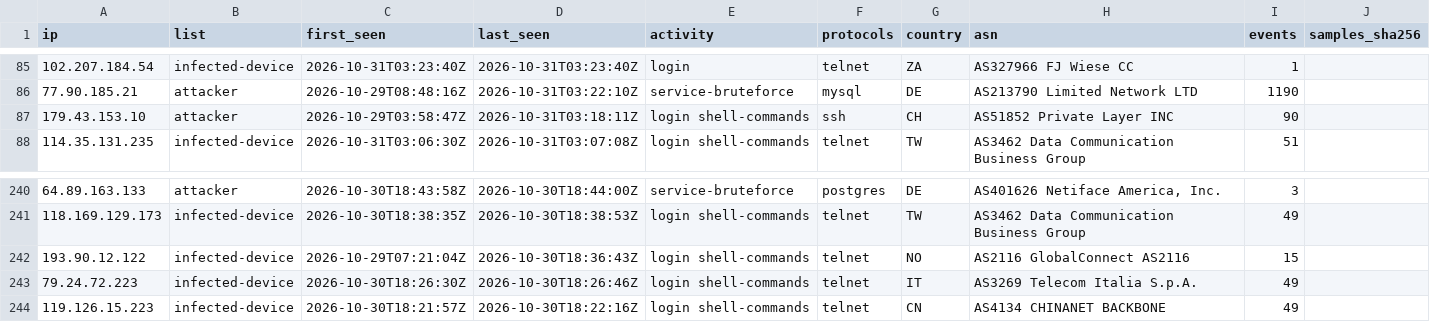
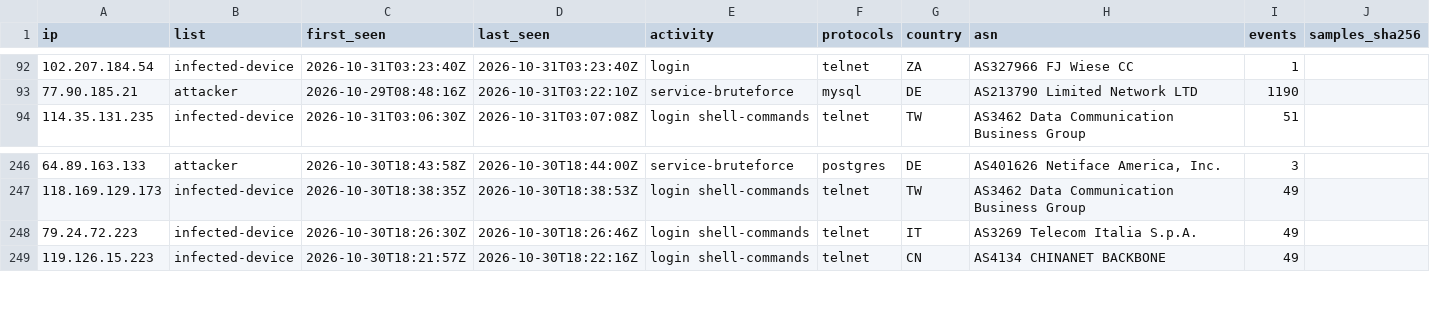
Before and after one commit to 0x1-so/honeypot-blocklist, a CSV file: attackers.csv, drawn as a sheet; only a part is shown, gaps mark what is left out; removed rows and columns are numbered as before the commit, all else as after; the diff covers the shown part only; the diff names each change by its address in the sheet, - before the commit and + after, or states it on an @@ line.

Commit message:
feed: 278 attackers, 244 infected devices (2026-10-31T09:03:29Z)

```diff
--- a/attackers.csv
+++ b/attackers.csv
-row 87: 179.43.153.10 | attacker | 2026-10-29T03:58:47Z | 2026-10-31T03:18:11Z | login shell-commands | ssh | CH | AS51852 Private Layer INC | 90
-row 242: 193.90.12.122 | infected-device | 2026-10-29T07:21:04Z | 2026-10-30T18:36:43Z | login shell-commands | telnet | NO | AS2116 GlobalConnect AS2116 | 15
```
Also changed, not shown: 13 added rows, 6 removed rows and 4 edited cells elsewhere in this file, 5 other files.
